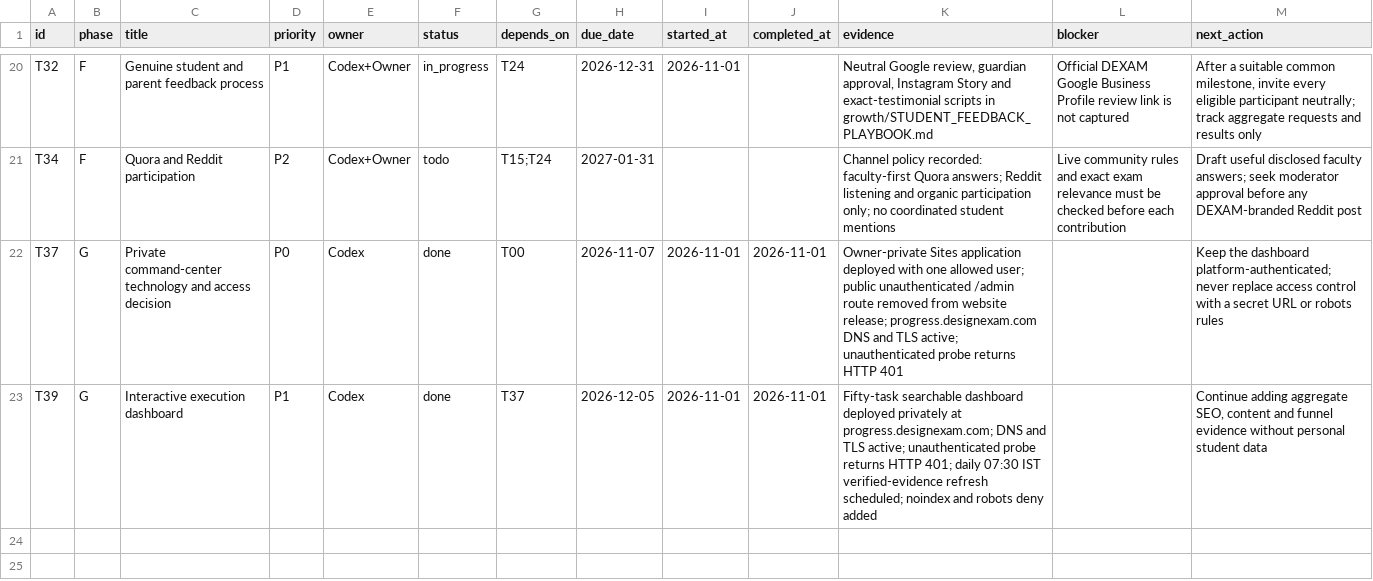
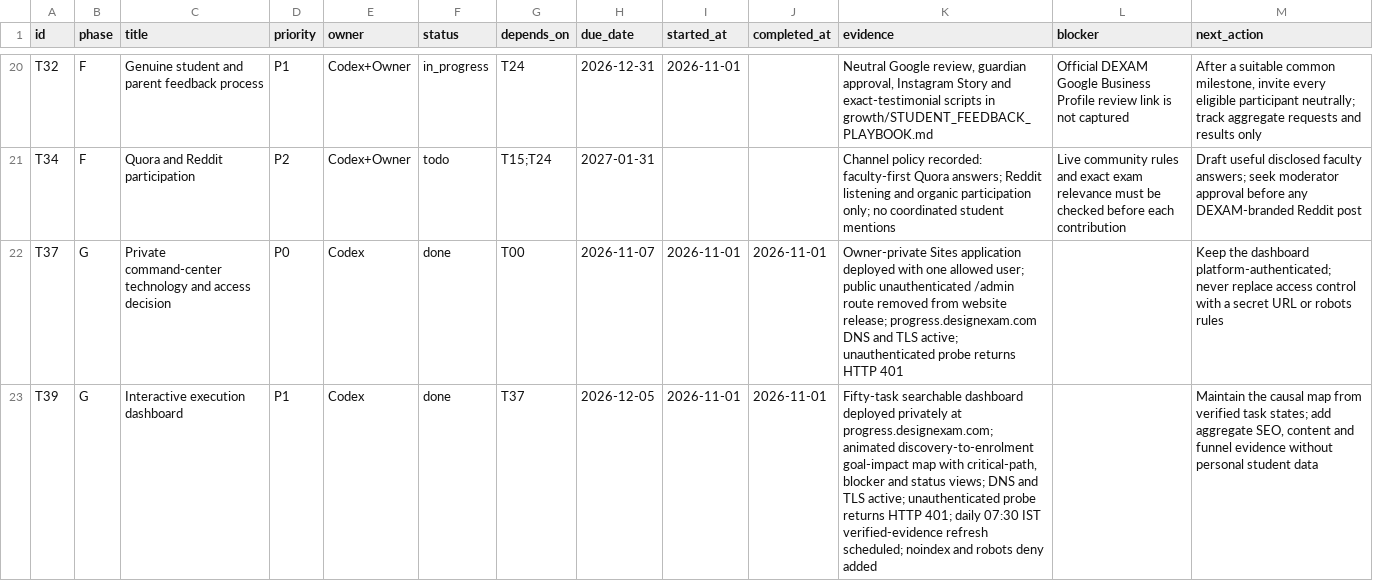
Before and after one commit to jehar-tau/Website-Dexam, a CSV file: growth/TASKS.csv, drawn as a sheet; only a part is shown, gaps mark what is left out.

Commit message:
Record dashboard goal impact map (#19)
Co-authored-by: Snehalkumar Shinde <snehalkumarshinde@Snehalkumars-MacBook-Pro-2.local>

```diff
--- a/growth/TASKS.csv
+++ b/growth/TASKS.csv
@@ -22,2 +22,2 @@ T34,F,"Quora and Reddit participation",P2,Codex+Owner,todo,"T15;T24",2027-01-31,
 T37,G,"Private command-center technology and access decision",P0,Codex,done,T00,2026-11-07,2026-11-01,2026-11-01,"Owner-private Sites application deployed with one allowed user; public unauthenticated /admin route removed from website release; progress.designexam.com DNS and TLS active; unauthenticated probe returns HTTP 401",,"Keep the dashboard platform-authenticated; never replace access control with a secret URL or robots rules"
-T39,G,"Interactive execution dashboard",P1,Codex,done,T37,2026-12-05,2026-11-01,2026-11-01,"Fifty-task searchable dashboard deployed privately at progress.designexam.com; DNS and TLS active; unauthenticated probe returns HTTP 401; daily 07:30 IST verified-evidence refresh scheduled; noindex and robots deny added",,"Continue adding aggregate SEO, content and funnel evidence without personal student data"
+T39,G,"Interactive execution dashboard",P1,Codex,done,T37,2026-12-05,2026-11-01,2026-11-01,"Fifty-task searchable dashboard deployed privately at progress.designexam.com; animated discovery-to-enrolment goal-impact map with critical-path, blocker and status views; DNS and TLS active; unauthenticated probe returns HTTP 401; daily 07:30 IST verified-evidence refresh scheduled; noindex and robots deny added",,"Maintain the causal map from verified task states; add aggregate SEO, content and funnel evidence without personal student data"
```
